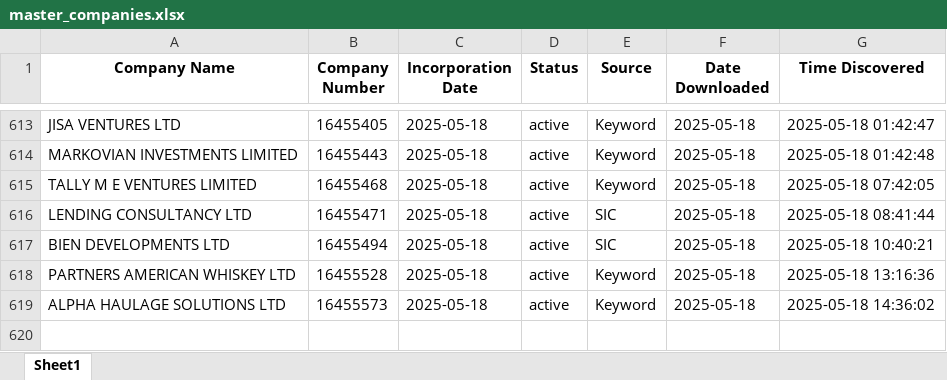
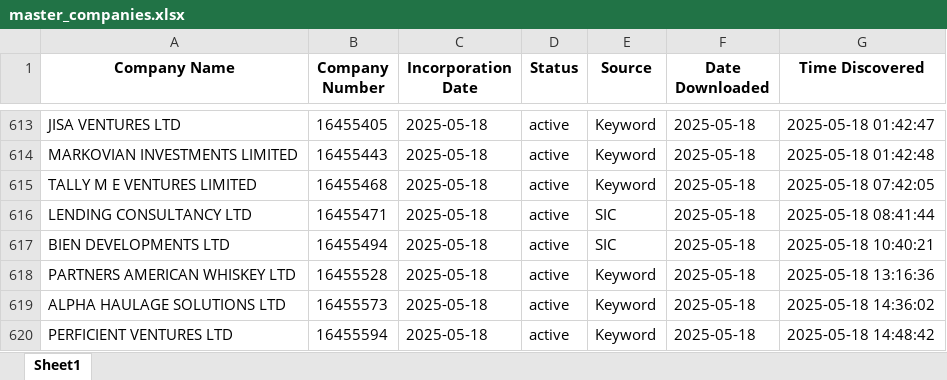
Before and after one commit to finncampbell/fund-tracker, an Excel workbook: master_companies.xlsx, sheet Sheet1, drawn as a sheet; only a part is shown, gaps mark what is left out; values as stored, in another font and other column widths than the file's, no borders; the diff names each change by its address in the sheet, - before the commit and + after, or states it on an @@ line.

```diff
--- a/master_companies.xlsx (sheet Sheet1)
+++ b/master_companies.xlsx (sheet Sheet1)
+row 620: PERFICIENT VENTURES LTD | 16455594 | 2025-05-18 | active | Keyword | 2025-05-18 | 2025-05-18 14:48:42
```
Also changed, not shown: 1 other file.
